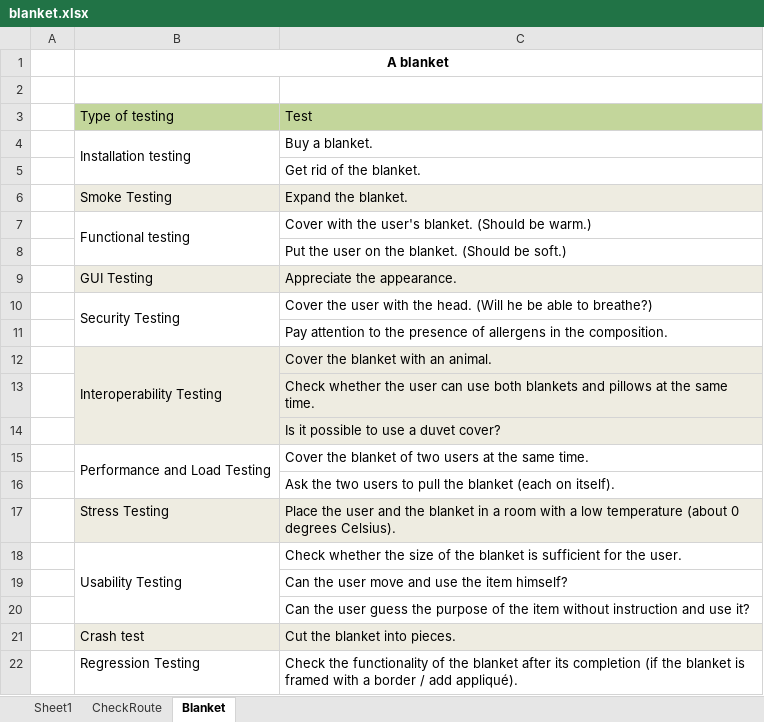
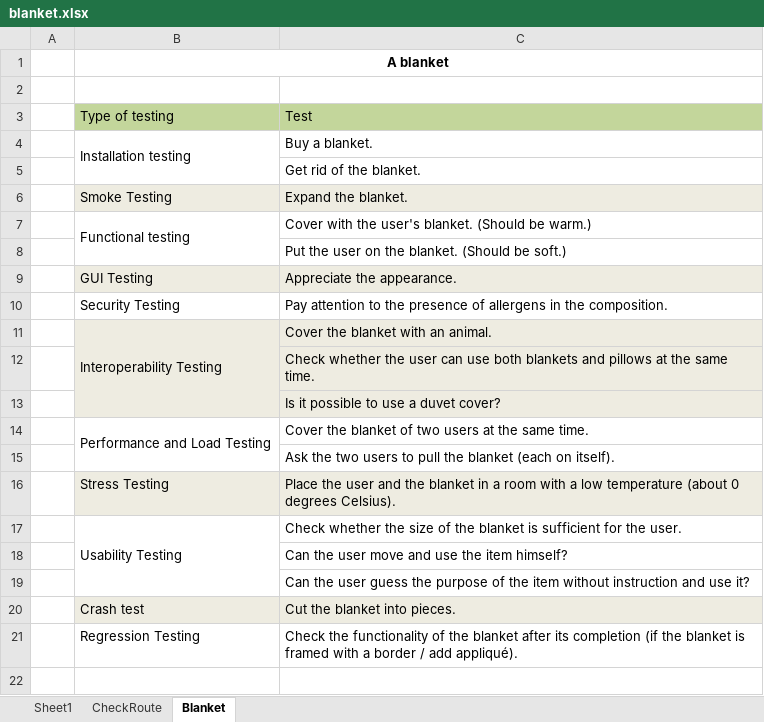
Before and after one commit to softservedata/lv269, an Excel workbook: blanket.xlsx, sheet Blanket, drawn as a sheet; values as stored, in another font and other column widths than the file's, no borders; removed rows and columns are numbered as before the commit, all else as after; the diff names each change by its address in the sheet, - before the commit and + after, or states it on an @@ line.

```diff
--- a/blanket.xlsx (sheet Blanket)
+++ b/blanket.xlsx (sheet Blanket)
-row 10:  | Security Testing | Cover the user with the head. (Will he be able to breathe?)
-B10: (empty)
+B10: Security Testing
```
Also changed, not shown: 4 other files.
